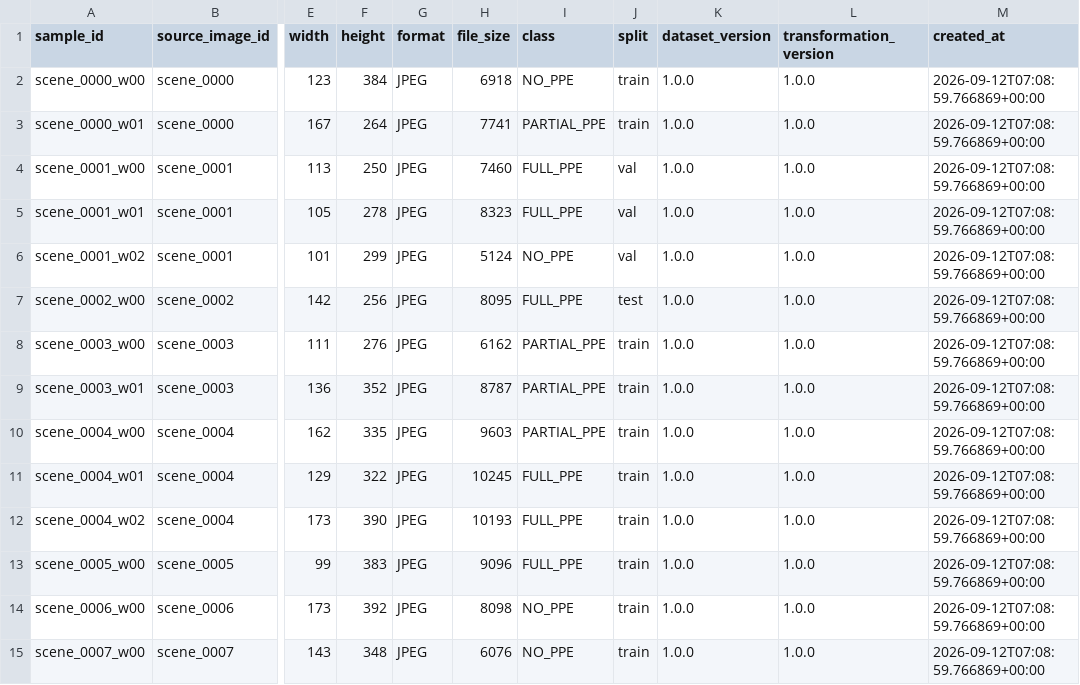
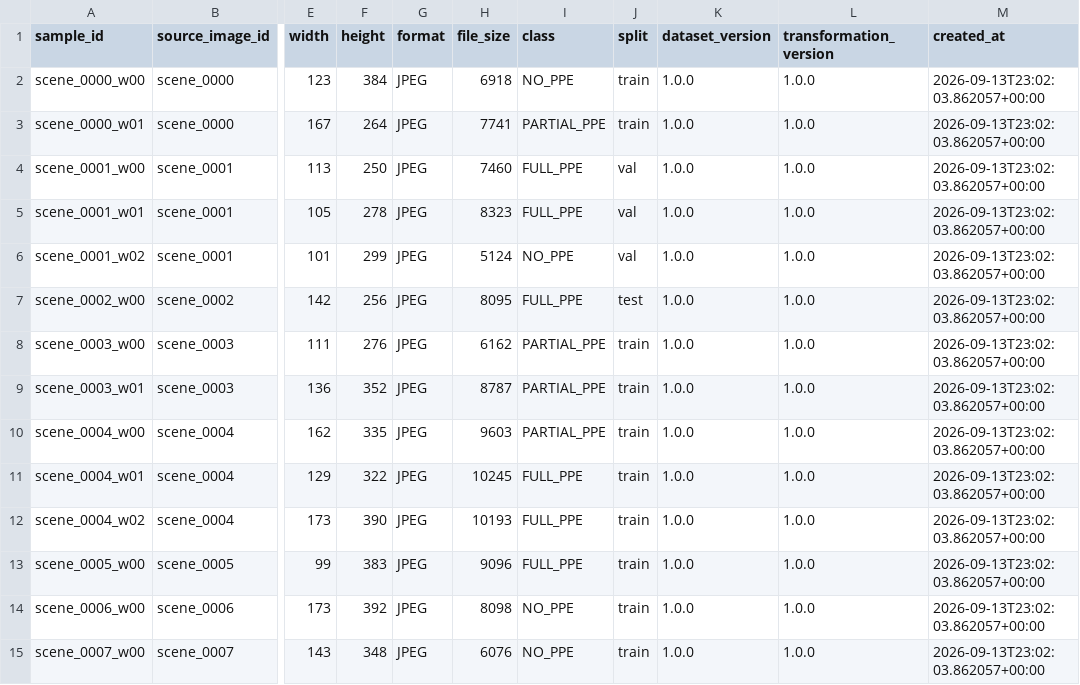
Before and after one commit to Anshika-111105/SiteSafe-Vision-AI-Powered-Construction-PPE-Screening-System, a CSV file: reports/data_manifest.csv, drawn as a sheet; only a part is shown, gaps mark what is left out; the diff covers the shown part only; the diff names each change by its address in the sheet, - before the commit and + after, or states it on an @@ line.

```diff
--- a/reports/data_manifest.csv
+++ b/reports/data_manifest.csv
-M2:M15 (created_at): 2026-09-12T07:08:59.766869+00:00
+M2:M15 (created_at): 2026-09-13T23:02:03.862057+00:00
```
Also changed, not shown: 171 edited cells elsewhere in this file, 12 other files.
